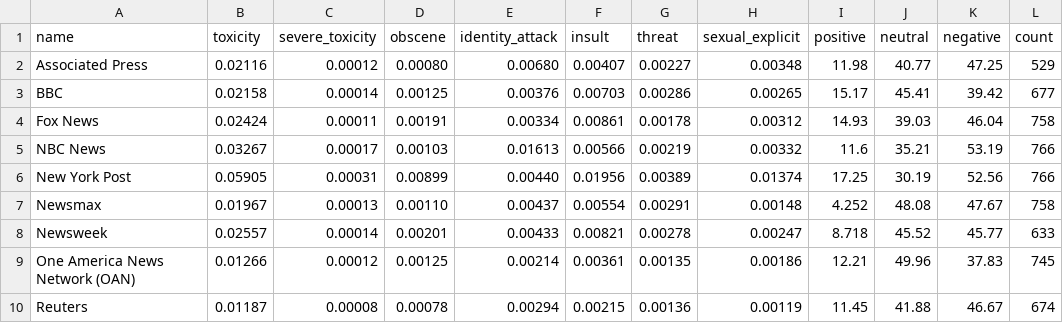
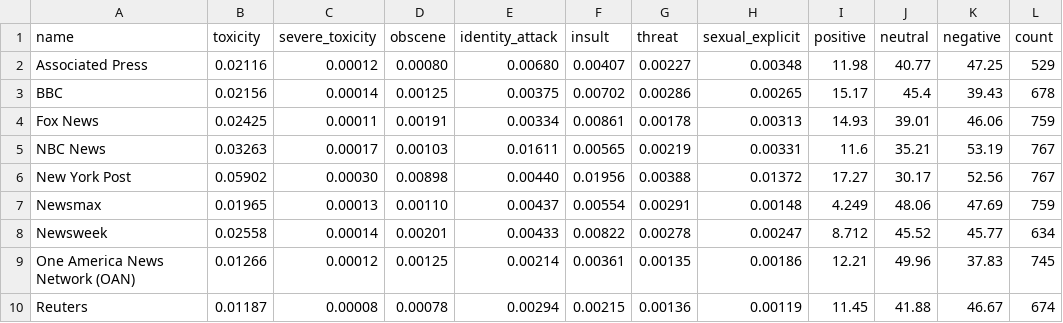
Before and after one commit to dcferreira/toxic-news, a CSV file: averages/all.csv, drawn as a sheet; only a part is shown; the diff covers the shown part only.

```diff
--- a/averages/all.csv
+++ b/averages/all.csv
@@ -2,8 +2,8 @@ name,toxicity,severe_toxicity,obscene,identity_attack,insult,threat,sexual_expli
 Associated Press,0.02116,0.00012,0.00080,0.00680,0.00407,0.00227,0.00348,11.98,40.77,47.25,529
-BBC,0.02158,0.00014,0.00125,0.00376,0.00703,0.00286,0.00265,15.17,45.41,39.42,677
-Fox News,0.02424,0.00011,0.00191,0.00334,0.00861,0.00178,0.00312,14.93,39.03,46.04,758
-NBC News,0.03267,0.00017,0.00103,0.01613,0.00566,0.00219,0.00332,11.6,35.21,53.19,766
-New York Post,0.05905,0.00031,0.00899,0.00440,0.01956,0.00389,0.01374,17.25,30.19,52.56,766
-Newsmax,0.01967,0.00013,0.00110,0.00437,0.00554,0.00291,0.00148,4.252,48.08,47.67,758
-Newsweek,0.02557,0.00014,0.00201,0.00433,0.00821,0.00278,0.00247,8.718,45.52,45.77,633
+BBC,0.02156,0.00014,0.00125,0.00375,0.00702,0.00286,0.00265,15.17,45.4,39.43,678
+Fox News,0.02425,0.00011,0.00191,0.00334,0.00861,0.00178,0.00313,14.93,39.01,46.06,759
+NBC News,0.03263,0.00017,0.00103,0.01611,0.00565,0.00219,0.00331,11.6,35.21,53.19,767
+New York Post,0.05902,0.00030,0.00898,0.00440,0.01956,0.00388,0.01372,17.27,30.17,52.56,767
+Newsmax,0.01965,0.00013,0.00110,0.00437,0.00554,0.00291,0.00148,4.249,48.06,47.69,759
+Newsweek,0.02558,0.00014,0.00201,0.00433,0.00822,0.00278,0.00247,8.712,45.52,45.77,634
 One America News Network (OAN),0.01266,0.00012,0.00125,0.00214,0.00361,0.00135,0.00186,12.21,49.96,37.83,745
```
Also changed, not shown: 14 edited cells elsewhere in this file, averages/7.csv, 2 other files.
